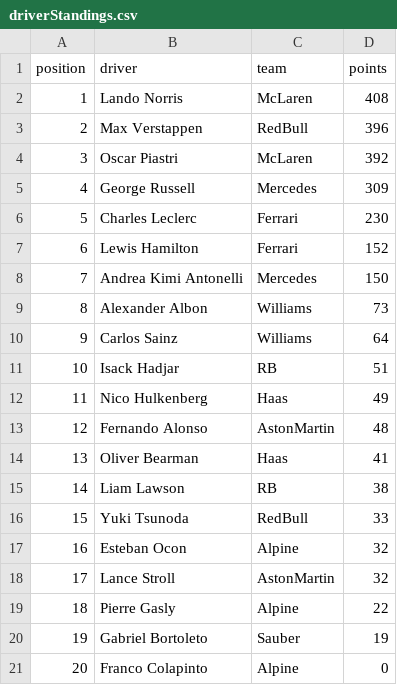
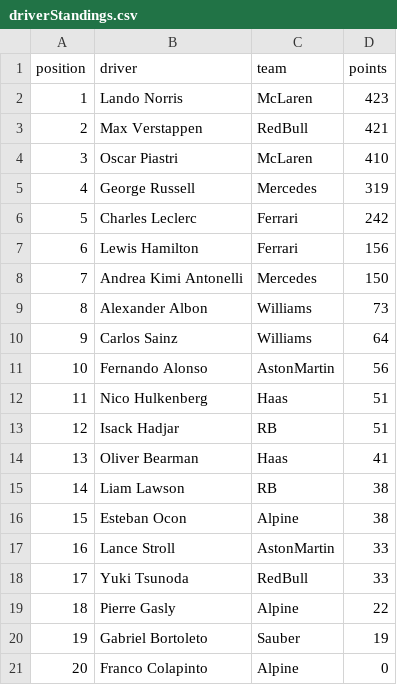
Before and after one commit to mrp36126/motorsport, a CSV file: data/driverStandings.csv, drawn as a sheet; removed rows and columns are numbered as before the commit, all else as after; the diff names each change by its address in the sheet, - before the commit and + after, or states it on an @@ line.

Commit message:
Update driverStandings.csv

```diff
--- a/data/driverStandings.csv
+++ b/data/driverStandings.csv
-D2 (points): 408
+D2 (points): 423
-D3 (points): 396
+D3 (points): 421
-D4 (points): 392
+D4 (points): 410
-D5 (points): 309
+D5 (points): 319
-D6 (points): 230
+D6 (points): 242
-D7 (points): 152
+D7 (points): 156
+row 11: 10 | Fernando Alonso | AstonMartin | 56
+row 12: 11 | Nico Hulkenberg | Haas | 51
@@ column A (position) renumbered between rows 13 and 18 @@
-row 12: 11 | Nico Hulkenberg | Haas | 49
-row 13: 12 | Fernando Alonso | AstonMartin | 48
+row 16: 15 | Esteban Ocon | Alpine | 38
+row 17: 16 | Lance Stroll | AstonMartin | 33
-row 17: 16 | Esteban Ocon | Alpine | 32
-row 18: 17 | Lance Stroll | AstonMartin | 32
```
